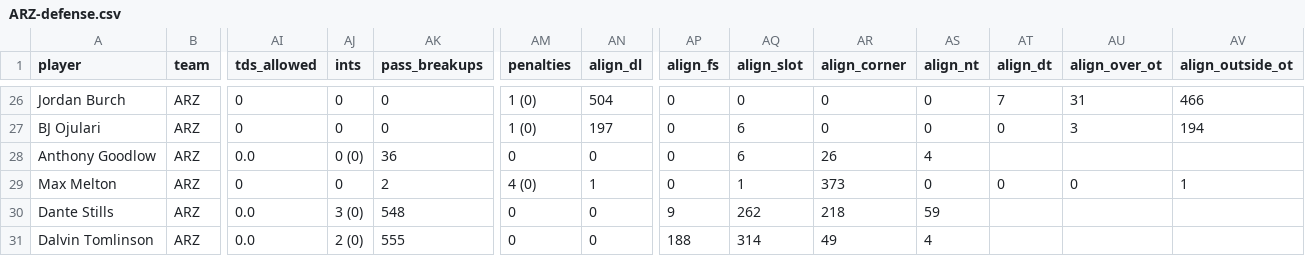
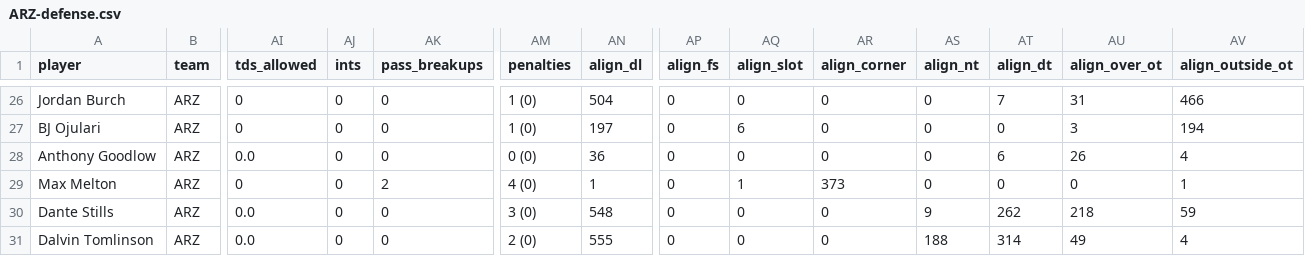
Before and after one commit to cmoreo922-ai/Fantasy-Football, a CSV file: data/pff/2025/parsed/ARZ-defense.csv, drawn as a sheet; only a part is shown, gaps mark what is left out; the diff covers the shown part only; the diff names each change by its address in the sheet, - before the commit and + after, or states it on an @@ line.

```diff
--- a/data/pff/2025/parsed/ARZ-defense.csv
+++ b/data/pff/2025/parsed/ARZ-defense.csv
-AJ28 (ints): 0 (0)
+AJ28 (ints): 0
-AK28 (pass_breakups): 36
+AK28 (pass_breakups): 0
-AM28 (penalties): 0
+AM28 (penalties): 0 (0)
-AN28 (align_dl): 0
+AN28 (align_dl): 36
-AQ28 (align_slot): 6
+AQ28 (align_slot): 0
-AR28 (align_corner): 26
+AR28 (align_corner): 0
-AS28 (align_nt): 4
+AS28 (align_nt): 0
-AT28 (align_dt): (empty)
+AT28 (align_dt): 6
-AU28 (align_over_ot): (empty)
+AU28 (align_over_ot): 26
-AV28 (align_outside_ot): (empty)
+AV28 (align_outside_ot): 4
-AJ30 (ints): 3 (0)
+AJ30 (ints): 0
-AK30 (pass_breakups): 548
+AK30 (pass_breakups): 0
-AM30 (penalties): 0
+AM30 (penalties): 3 (0)
-AN30 (align_dl): 0
+AN30 (align_dl): 548
-AP30 (align_fs): 9
+AP30 (align_fs): 0
-AQ30 (align_slot): 262
+AQ30 (align_slot): 0
-AR30 (align_corner): 218
+AR30 (align_corner): 0
-AS30 (align_nt): 59
+AS30 (align_nt): 9
-AT30 (align_dt): (empty)
+AT30 (align_dt): 262
-AU30 (align_over_ot): (empty)
+AU30 (align_over_ot): 218
-AV30 (align_outside_ot): (empty)
+AV30 (align_outside_ot): 59
-AJ31 (ints): 2 (0)
+AJ31 (ints): 0
-AK31 (pass_breakups): 555
+AK31 (pass_breakups): 0
-AM31 (penalties): 0
+AM31 (penalties): 2 (0)
-AN31 (align_dl): 0
+AN31 (align_dl): 555
-AP31 (align_fs): 188
+AP31 (align_fs): 0
-AQ31 (align_slot): 314
+AQ31 (align_slot): 0
-AR31 (align_corner): 49
+AR31 (align_corner): 0
-AS31 (align_nt): 4
+AS31 (align_nt): 188
-AT31 (align_dt): (empty)
+AT31 (align_dt): 314
-AU31 (align_over_ot): (empty)
+AU31 (align_over_ot): 49
-AV31 (align_outside_ot): (empty)
+AV31 (align_outside_ot): 4
```
Also changed, not shown: 96 edited cells elsewhere in this file, data/pff/2025/parsed/ATL-defense.csv, data/pff/2025/parsed/BAL-defense.csv, 1 other file.
